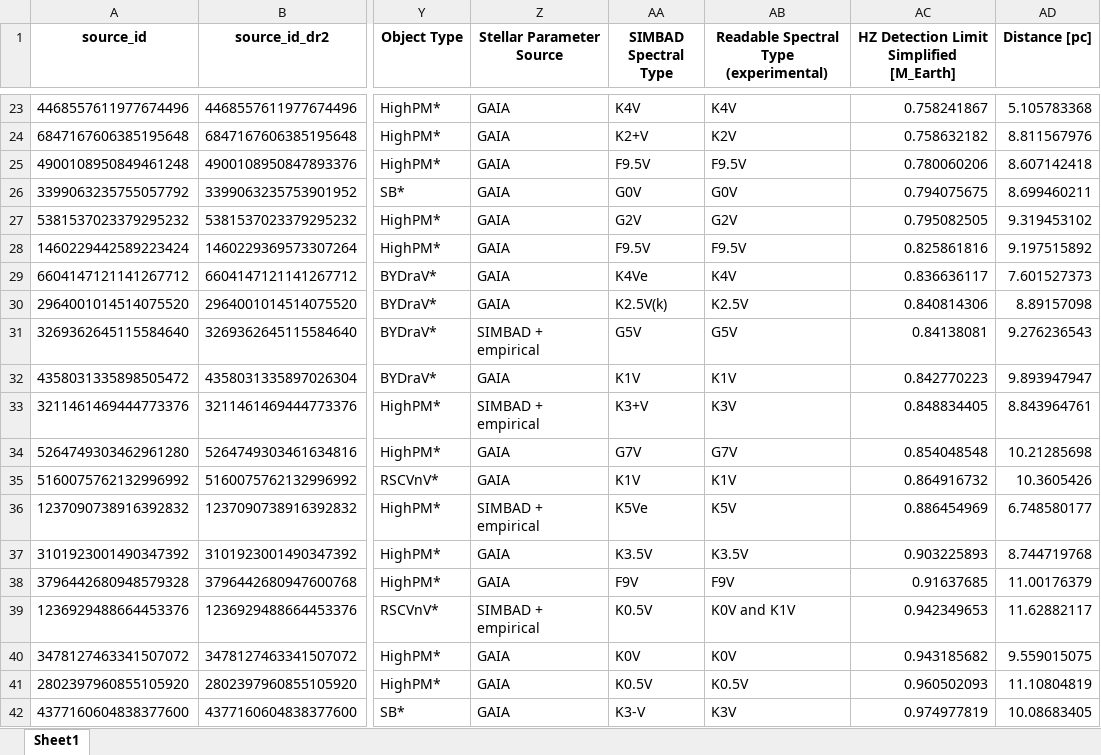
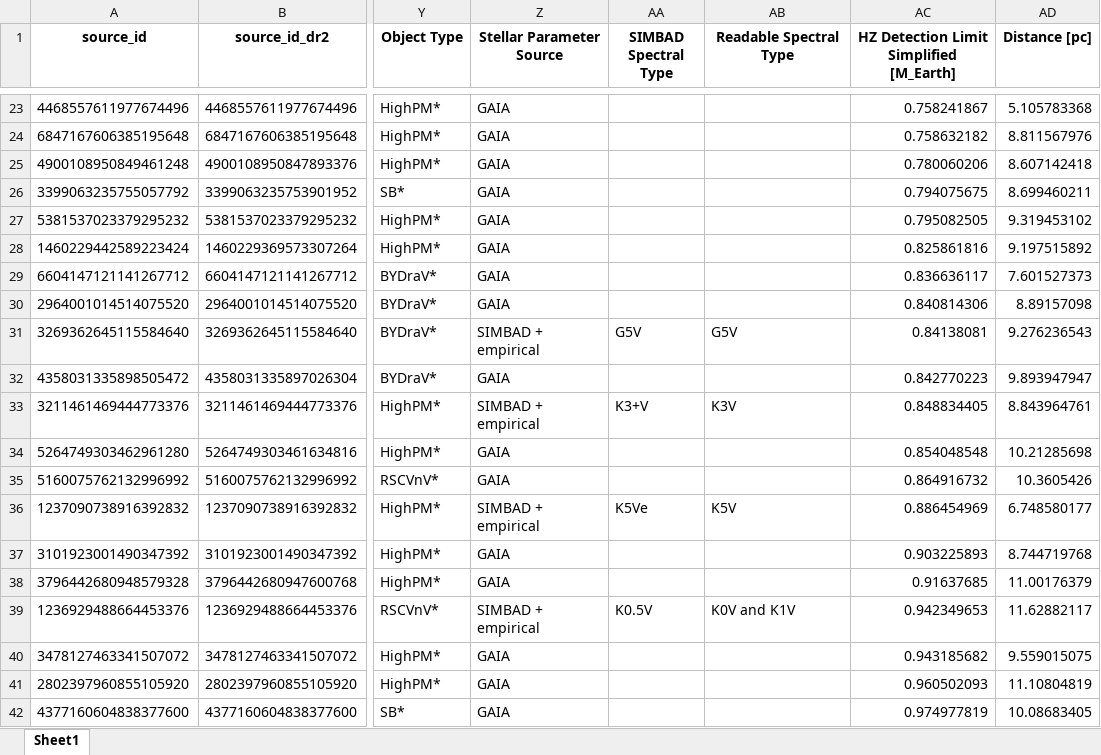
Before and after one commit to exoplanetsdk/2ES_target_selection, an Excel workbook: results/Gaia_homogeneous_target_selection_M_earth_1.5_Jinglin_2025.01.09.xlsx, sheet Sheet1, drawn as a sheet; only a part is shown, gaps mark what is left out; values as stored, in another font and other column widths than the file's, no borders; the diff covers the shown part only; the diff names each change by its address in the sheet, - before the commit and + after, or states it on an @@ line.

```diff
--- a/results/Gaia_homogeneous_target_selection_M_earth_1.5_Jinglin_2025.01.09.xlsx (sheet Sheet1)
+++ b/results/Gaia_homogeneous_target_selection_M_earth_1.5_Jinglin_2025.01.09.xlsx (sheet Sheet1)
-AB1: Readable Spectral Type (experimental)
+AB1: Readable Spectral Type
-AA23 (SIMBAD Spectral Type): K4V
+AA23 (SIMBAD Spectral Type): (empty)
-AB23 (Readable Spectral Type): K4V
+AB23 (Readable Spectral Type): (empty)
-AA24 (SIMBAD Spectral Type): K2+V
+AA24 (SIMBAD Spectral Type): (empty)
-AB24 (Readable Spectral Type): K2V
+AB24 (Readable Spectral Type): (empty)
-AA25 (SIMBAD Spectral Type): F9.5V
+AA25 (SIMBAD Spectral Type): (empty)
-AB25 (Readable Spectral Type): F9.5V
+AB25 (Readable Spectral Type): (empty)
-AA26 (SIMBAD Spectral Type): G0V
+AA26 (SIMBAD Spectral Type): (empty)
-AB26 (Readable Spectral Type): G0V
+AB26 (Readable Spectral Type): (empty)
-AA27 (SIMBAD Spectral Type): G2V
+AA27 (SIMBAD Spectral Type): (empty)
-AB27 (Readable Spectral Type): G2V
+AB27 (Readable Spectral Type): (empty)
-AA28 (SIMBAD Spectral Type): F9.5V
+AA28 (SIMBAD Spectral Type): (empty)
-AB28 (Readable Spectral Type): F9.5V
+AB28 (Readable Spectral Type): (empty)
-AA29 (SIMBAD Spectral Type): K4Ve
+AA29 (SIMBAD Spectral Type): (empty)
-AB29 (Readable Spectral Type): K4V
+AB29 (Readable Spectral Type): (empty)
-AA30 (SIMBAD Spectral Type): K2.5V(k)
+AA30 (SIMBAD Spectral Type): (empty)
-AB30 (Readable Spectral Type): K2.5V
+AB30 (Readable Spectral Type): (empty)
-AA32 (SIMBAD Spectral Type): K1V
+AA32 (SIMBAD Spectral Type): (empty)
-AB32 (Readable Spectral Type): K1V
+AB32 (Readable Spectral Type): (empty)
-AA34 (SIMBAD Spectral Type): G7V
+AA34 (SIMBAD Spectral Type): (empty)
-AB34 (Readable Spectral Type): G7V
+AB34 (Readable Spectral Type): (empty)
-AA35 (SIMBAD Spectral Type): K1V
+AA35 (SIMBAD Spectral Type): (empty)
-AB35 (Readable Spectral Type): K1V
+AB35 (Readable Spectral Type): (empty)
-AA37 (SIMBAD Spectral Type): K3.5V
+AA37 (SIMBAD Spectral Type): (empty)
-AB37 (Readable Spectral Type): K3.5V
+AB37 (Readable Spectral Type): (empty)
-AA38 (SIMBAD Spectral Type): F9V
+AA38 (SIMBAD Spectral Type): (empty)
-AB38 (Readable Spectral Type): F9V
+AB38 (Readable Spectral Type): (empty)
-AA40 (SIMBAD Spectral Type): K0V
+AA40 (SIMBAD Spectral Type): (empty)
-AB40 (Readable Spectral Type): K0V
+AB40 (Readable Spectral Type): (empty)
-AA41 (SIMBAD Spectral Type): K0.5V
+AA41 (SIMBAD Spectral Type): (empty)
-AB41 (Readable Spectral Type): K0.5V
+AB41 (Readable Spectral Type): (empty)
-AA42 (SIMBAD Spectral Type): K3-V
+AA42 (SIMBAD Spectral Type): (empty)
-AB42 (Readable Spectral Type): K3V
+AB42 (Readable Spectral Type): (empty)
```
Also changed, not shown: 184 edited cells elsewhere in this sheet, results/Gaia_homogeneous_target_selection_M_earth_4_Jinglin_2025.01.09.xlsx, results/consolidated_results_kept.xlsx, 56 other files.
